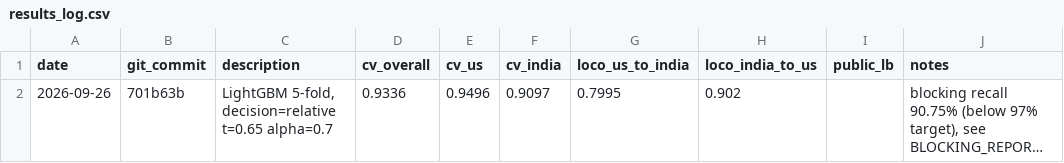
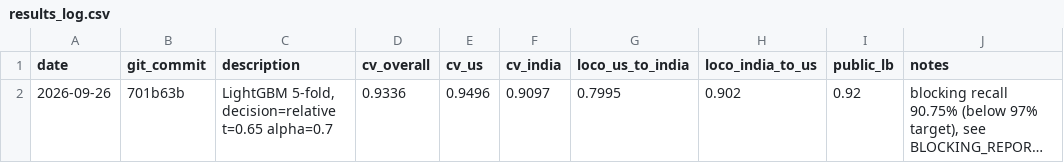
Before and after one commit to ayhm23/student_resource, a CSV file: output/results_log.csv, drawn as a sheet; long unchanged cells end in …; the diff names each change by its address in the sheet, - before the commit and + after, or states it on an @@ line.

```diff
--- a/output/results_log.csv
+++ b/output/results_log.csv
-I2 (public_lb): (empty)
+I2 (public_lb): 0.92
```
Also changed, not shown: 13 other files.
